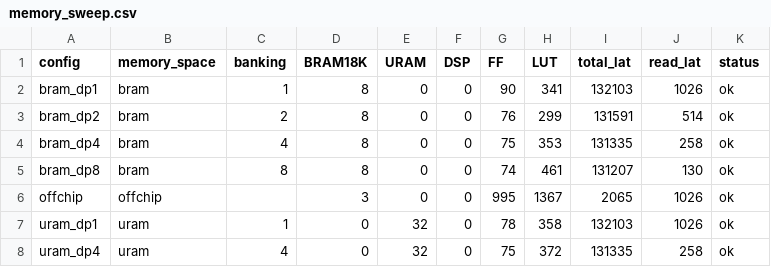
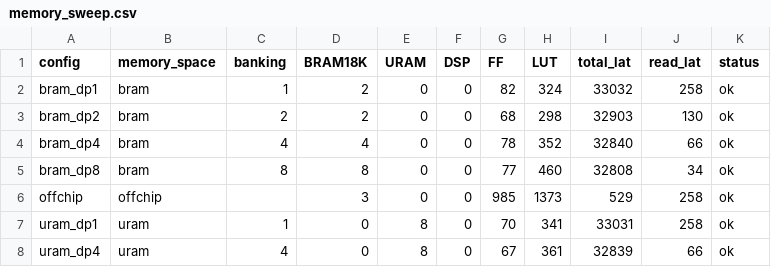
Before and after one commit to b01mp/fpga-hdc-hls, a CSV file: DSE/synth_results/memory_sweep.csv, drawn as a sheet.

```diff
--- a/DSE/synth_results/memory_sweep.csv
+++ b/DSE/synth_results/memory_sweep.csv
@@ -1,8 +1,8 @@
 config,memory_space,banking,BRAM18K,URAM,DSP,FF,LUT,total_lat,read_lat,status
-bram_dp1,bram,1,8,0,0,90,341,132103,1026,ok
-bram_dp2,bram,2,8,0,0,76,299,131591,514,ok
-bram_dp4,bram,4,8,0,0,75,353,131335,258,ok
-bram_dp8,bram,8,8,0,0,74,461,131207,130,ok
-offchip,offchip,,3,0,0,995,1367,2065,1026,ok
-uram_dp1,uram,1,0,32,0,78,358,132103,1026,ok
-uram_dp4,uram,4,0,32,0,75,372,131335,258,ok
+bram_dp1,bram,1,2,0,0,82,324,33032,258,ok
+bram_dp2,bram,2,2,0,0,68,298,32903,130,ok
+bram_dp4,bram,4,4,0,0,78,352,32840,66,ok
+bram_dp8,bram,8,8,0,0,77,460,32808,34,ok
+offchip,offchip,,3,0,0,985,1373,529,258,ok
+uram_dp1,uram,1,0,8,0,70,341,33031,258,ok
+uram_dp4,uram,4,0,8,0,67,361,32839,66,ok
```
Also changed, not shown: DSE/synth_results/characterize.csv, DSE/synth_results/pareto_table.csv, 57 other files.
